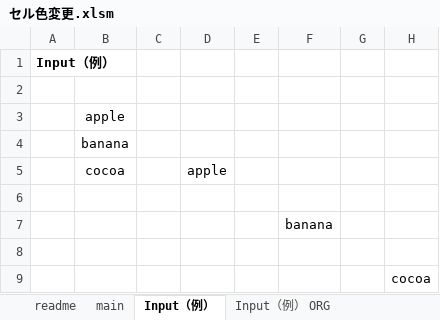
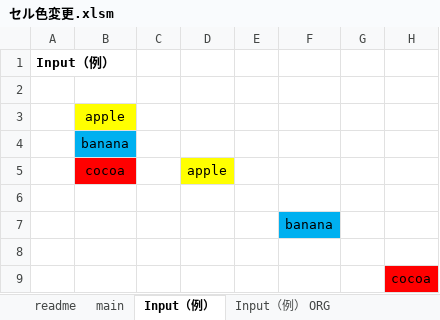
Before and after one commit to mtk57/PublicMemo, an Excel workbook: VBA/セル色変更/セル色変更.xlsm, sheet Input（例）, drawn as a sheet; values as stored, in another font and other column widths than the file's, no borders; the diff names each change by its address in the sheet, - before the commit and + after, or states it on an @@ line.

```diff
--- a/VBA/セル色変更/セル色変更.xlsm (sheet Input（例）)
+++ b/VBA/セル色変更/セル色変更.xlsm (sheet Input（例）)
-B3 fill: none
+B3 fill: #FFFF00
-B4 fill: none
+B4 fill: #00B0F0
-B5 fill: none
+B5 fill: #FF0000
-D5 fill: none
+D5 fill: #FFFF00
-F7 fill: none
+F7 fill: #00B0F0
-H9 fill: none
+H9 fill: #FF0000
```
Also changed, not shown: 3 other files.
